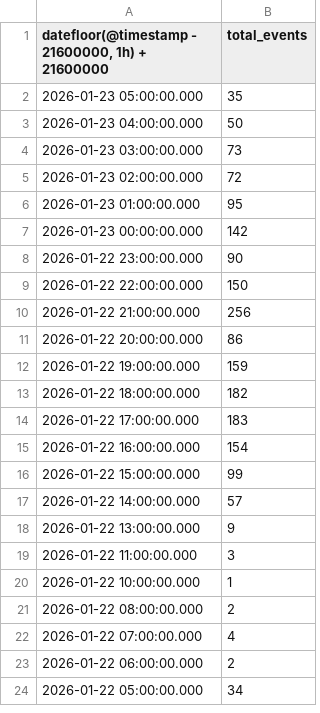
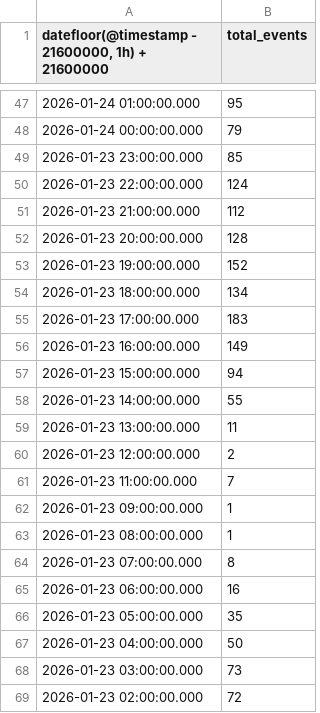
Before and after one commit to fdovzqz/pdp-ged-dashboard, a CSV file: data/2026-01-MTD.csv, drawn as a sheet; only a part is shown, gaps mark what is left out; the shorter side is filled out with more unchanged rows; the diff covers the shown part only.

Commit message:
Update: Extend historical data and adjust metrics for January
- Added new hourly event data for January 23-26, 2026, to `2026-01-MTD.csv`.
- Updated `historicalData.ts` to reflect data for days 1-25, including new totals and averages.
- Adjusted weekend and weekday counts to account for the additional days.
- Enhanced comments throughout the code to clarify data updates and calculations.

```diff
--- a/data/2026-01-MTD.csv
+++ b/data/2026-01-MTD.csv
@@ -2 +47,20 @@
+2026-01-24 01:00:00.000,95
+2026-01-24 00:00:00.000,79
+2026-01-23 23:00:00.000,85
+2026-01-23 22:00:00.000,124
+2026-01-23 21:00:00.000,112
+2026-01-23 20:00:00.000,128
+2026-01-23 19:00:00.000,152
+2026-01-23 18:00:00.000,134
+2026-01-23 17:00:00.000,183
+2026-01-23 16:00:00.000,149
+2026-01-23 15:00:00.000,94
+2026-01-23 14:00:00.000,55
+2026-01-23 13:00:00.000,11
+2026-01-23 12:00:00.000,2
+2026-01-23 11:00:00.000,7
+2026-01-23 09:00:00.000,1
+2026-01-23 08:00:00.000,1
+2026-01-23 07:00:00.000,8
+2026-01-23 06:00:00.000,16
 2026-01-23 05:00:00.000,35
```
Also changed, not shown: 45 added rows elsewhere in this file, 1 other file.
